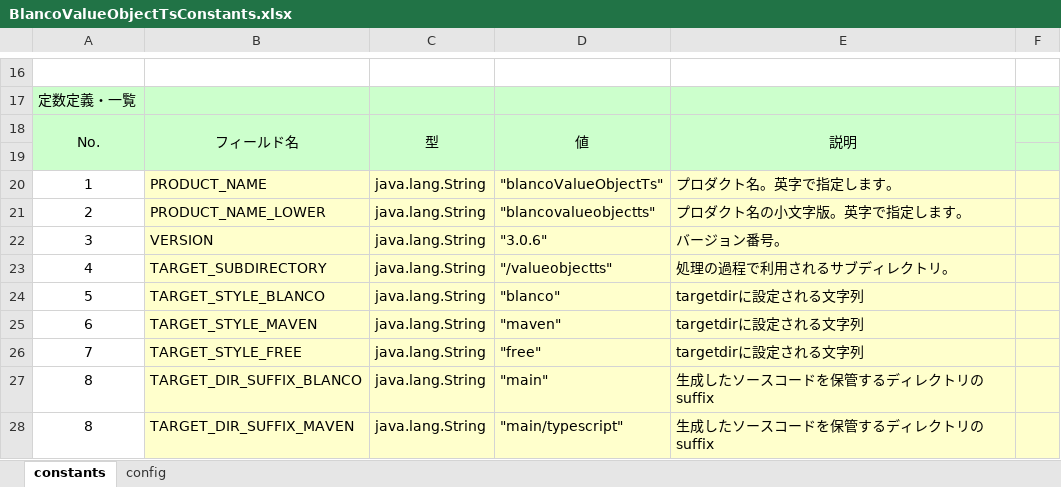
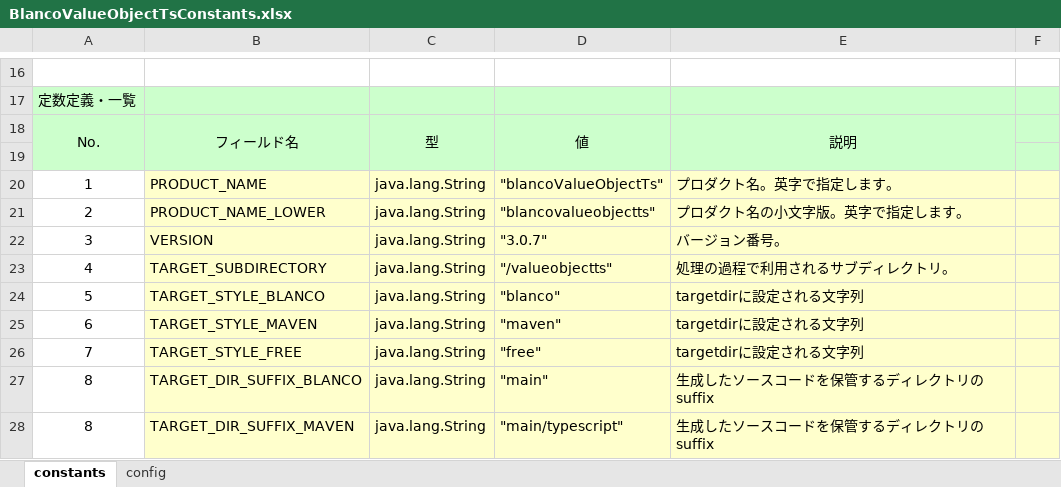
Before and after one commit to uedaueo/blancoValueObjectTs, an Excel workbook: meta/program/BlancoValueObjectTsConstants.xlsx, sheet constants, drawn as a sheet; only a part is shown, gaps mark what is left out; values as stored, in another font and other column widths than the file's, no borders; the diff names each change by its address in the sheet, - before the commit and + after, or states it on an @@ line.

```diff
--- a/meta/program/BlancoValueObjectTsConstants.xlsx (sheet constants)
+++ b/meta/program/BlancoValueObjectTsConstants.xlsx (sheet constants)
-D22: "3.0.6"
+D22: "3.0.7"
```
Also changed, not shown: meta/objects/BlancoValueObjectPhpSimpleSample.xlsx, 4 other files.
